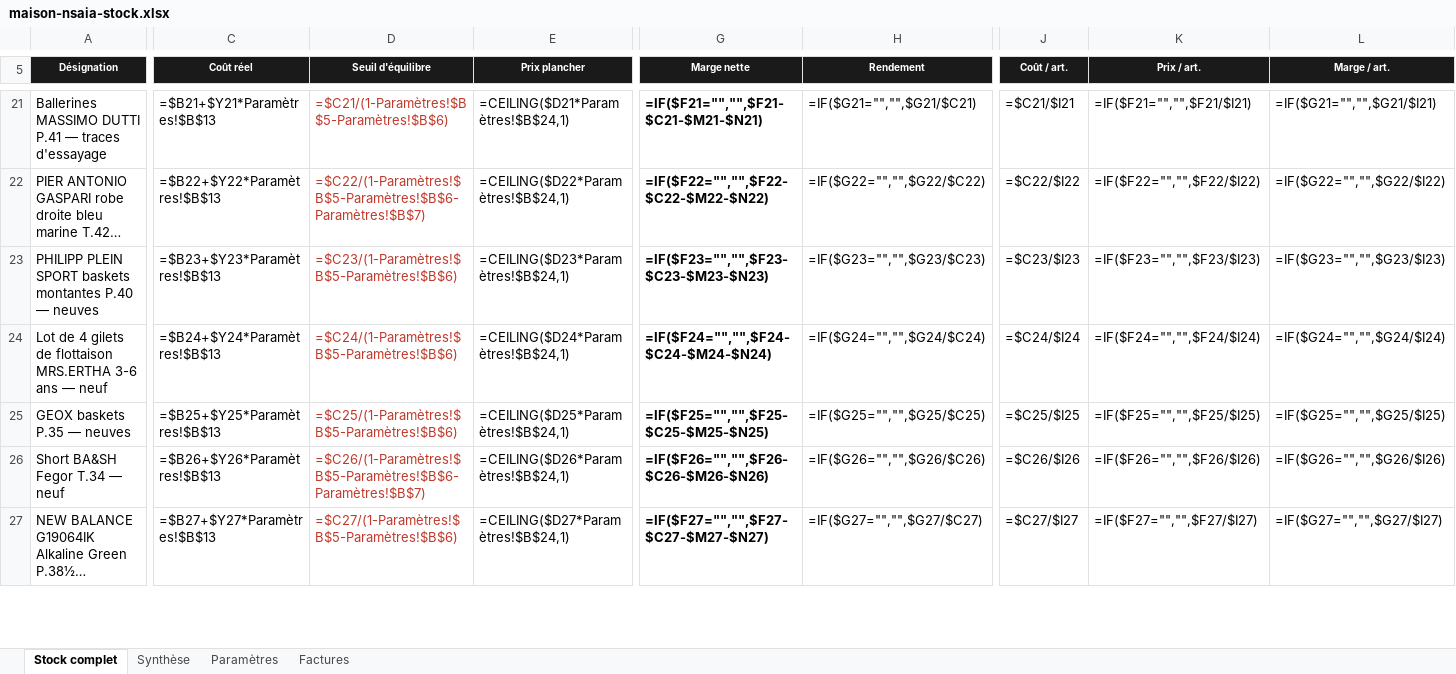
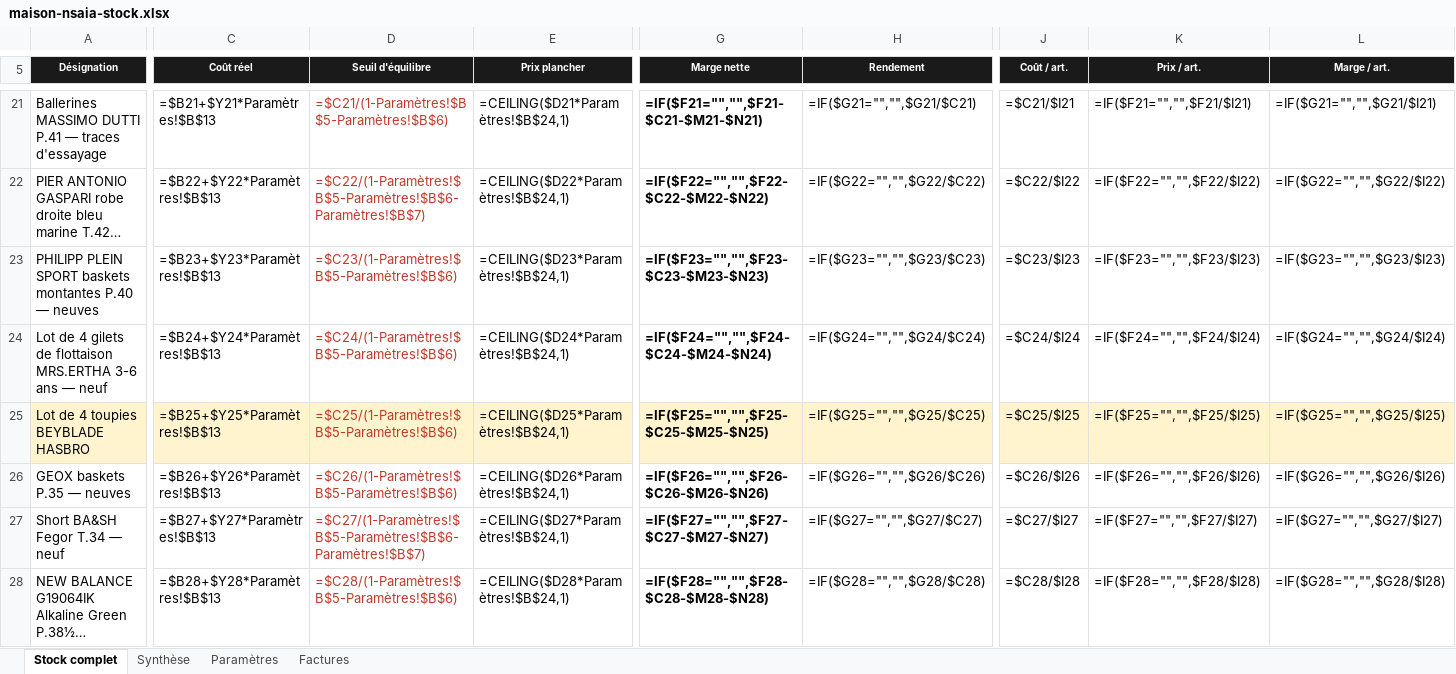
Before and after one commit to ninislegamer/ps4, an Excel workbook: exports/maison-nsaia-stock.xlsx, sheet Stock complet, drawn as a sheet; only a part is shown, gaps mark what is left out; long unchanged cells end in …; values as stored, in another font and other column widths than the file's, no borders; formulas without a stored value are shown as written; conditional formats not drawn; addresses are those after the commit; rows hold the shown columns only; the diff covers the shown part only; the diff names each change by its address in the sheet, - before the commit and + after, or states it on an @@ line.

```diff
--- a/exports/maison-nsaia-stock.xlsx (sheet Stock complet)
+++ b/exports/maison-nsaia-stock.xlsx (sheet Stock complet)
+row 25: Lot de 4 toupies BEYBLADE HASBRO | =$B25+$Y25*Paramètres!$B$13 | =$C25/(1-Paramètres!$B$5-Paramètres!$B$6) | =CEILING($D25*Paramètres!$B$24,1) | =IF($F25="","",$F25-$C25-$M25-$N25) | =IF($G25="","",$G25/$C25) | =$C25/$I25 | =IF($F25="","",$F25/$I25) | =IF($G25="","",$G25/$I25)
-C26 (Coût réel): =$B25+$Y25*Paramètres!$B$13
+C26 (Coût réel): =$B26+$Y26*Paramètres!$B$13
-D26 (Seuil d'équilibre): =$C25/(1-Paramètres!$B$5-Paramètres!$B$6)
+D26 (Seuil d'équilibre): =$C26/(1-Paramètres!$B$5-Paramètres!$B$6)
-E26 (Prix plancher): =CEILING($D25*Paramètres!$B$24,1)
+E26 (Prix plancher): =CEILING($D26*Paramètres!$B$24,1)
-G26 (Marge nette): =IF($F25="","",$F25-$C25-$M25-$N25)
+G26 (Marge nette): =IF($F26="","",$F26-$C26-$M26-$N26)
-H26 (Rendement): =IF($G25="","",$G25/$C25)
+H26 (Rendement): =IF($G26="","",$G26/$C26)
-J26 (Coût / art.): =$C25/$I25
+J26 (Coût / art.): =$C26/$I26
-K26 (Prix / art.): =IF($F25="","",$F25/$I25)
+K26 (Prix / art.): =IF($F26="","",$F26/$I26)
-L26 (Marge / art.): =IF($G25="","",$G25/$I25)
+L26 (Marge / art.): =IF($G26="","",$G26/$I26)
-C27 (Coût réel): =$B26+$Y26*Paramètres!$B$13
+C27 (Coût réel): =$B27+$Y27*Paramètres!$B$13
-D27 (Seuil d'équilibre): =$C26/(1-Paramètres!$B$5-Paramètres!$B$6-Paramètres!$B$7)
+D27 (Seuil d'équilibre): =$C27/(1-Paramètres!$B$5-Paramètres!$B$6-Paramètres!$B$7)
-E27 (Prix plancher): =CEILING($D26*Paramètres!$B$24,1)
+E27 (Prix plancher): =CEILING($D27*Paramètres!$B$24,1)
-G27 (Marge nette): =IF($F26="","",$F26-$C26-$M26-$N26)
+G27 (Marge nette): =IF($F27="","",$F27-$C27-$M27-$N27)
-H27 (Rendement): =IF($G26="","",$G26/$C26)
+H27 (Rendement): =IF($G27="","",$G27/$C27)
-J27 (Coût / art.): =$C26/$I26
+J27 (Coût / art.): =$C27/$I27
-K27 (Prix / art.): =IF($F26="","",$F26/$I26)
+K27 (Prix / art.): =IF($F27="","",$F27/$I27)
-L27 (Marge / art.): =IF($G26="","",$G26/$I26)
+L27 (Marge / art.): =IF($G27="","",$G27/$I27)
-C28 (Coût réel): =$B27+$Y27*Paramètres!$B$13
+C28 (Coût réel): =$B28+$Y28*Paramètres!$B$13
-D28 (Seuil d'équilibre): =$C27/(1-Paramètres!$B$5-Paramètres!$B$6)
+D28 (Seuil d'équilibre): =$C28/(1-Paramètres!$B$5-Paramètres!$B$6)
-E28 (Prix plancher): =CEILING($D27*Paramètres!$B$24,1)
+E28 (Prix plancher): =CEILING($D28*Paramètres!$B$24,1)
-G28 (Marge nette): =IF($F27="","",$F27-$C27-$M27-$N27)
+G28 (Marge nette): =IF($F28="","",$F28-$C28-$M28-$N28)
-H28 (Rendement): =IF($G27="","",$G27/$C27)
+H28 (Rendement): =IF($G28="","",$G28/$C28)
-J28 (Coût / art.): =$C27/$I27
+J28 (Coût / art.): =$C28/$I28
-K28 (Prix / art.): =IF($F27="","",$F27/$I27)
+K28 (Prix / art.): =IF($F28="","",$F28/$I28)
-L28 (Marge / art.): =IF($G27="","",$G27/$I27)
+L28 (Marge / art.): =IF($G28="","",$G28/$I28)
```
Also changed, not shown: 1 added row, 2 removed rows and 103 edited cells elsewhere in this sheet, sheet Synthèse, 1 other file.
